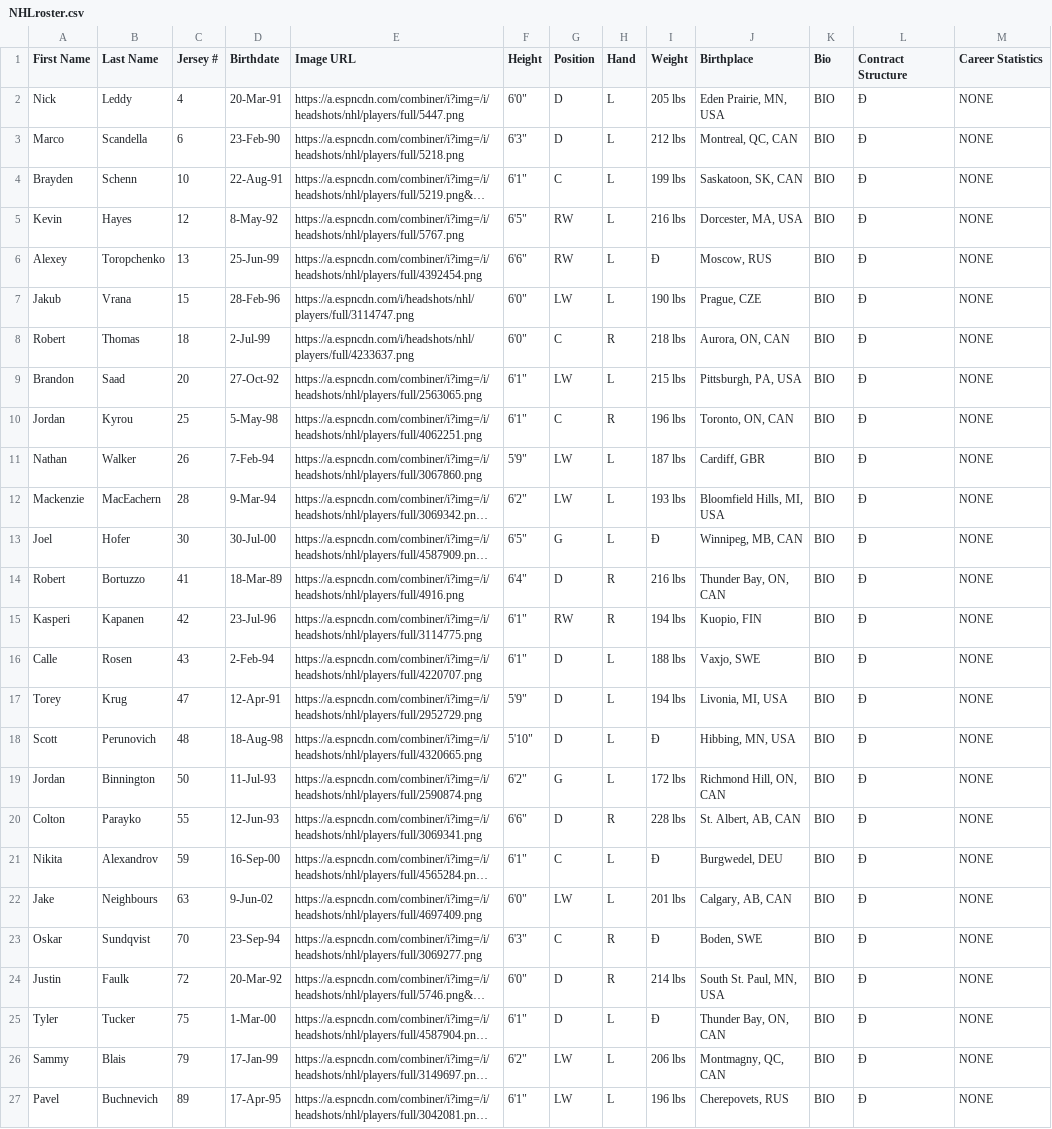
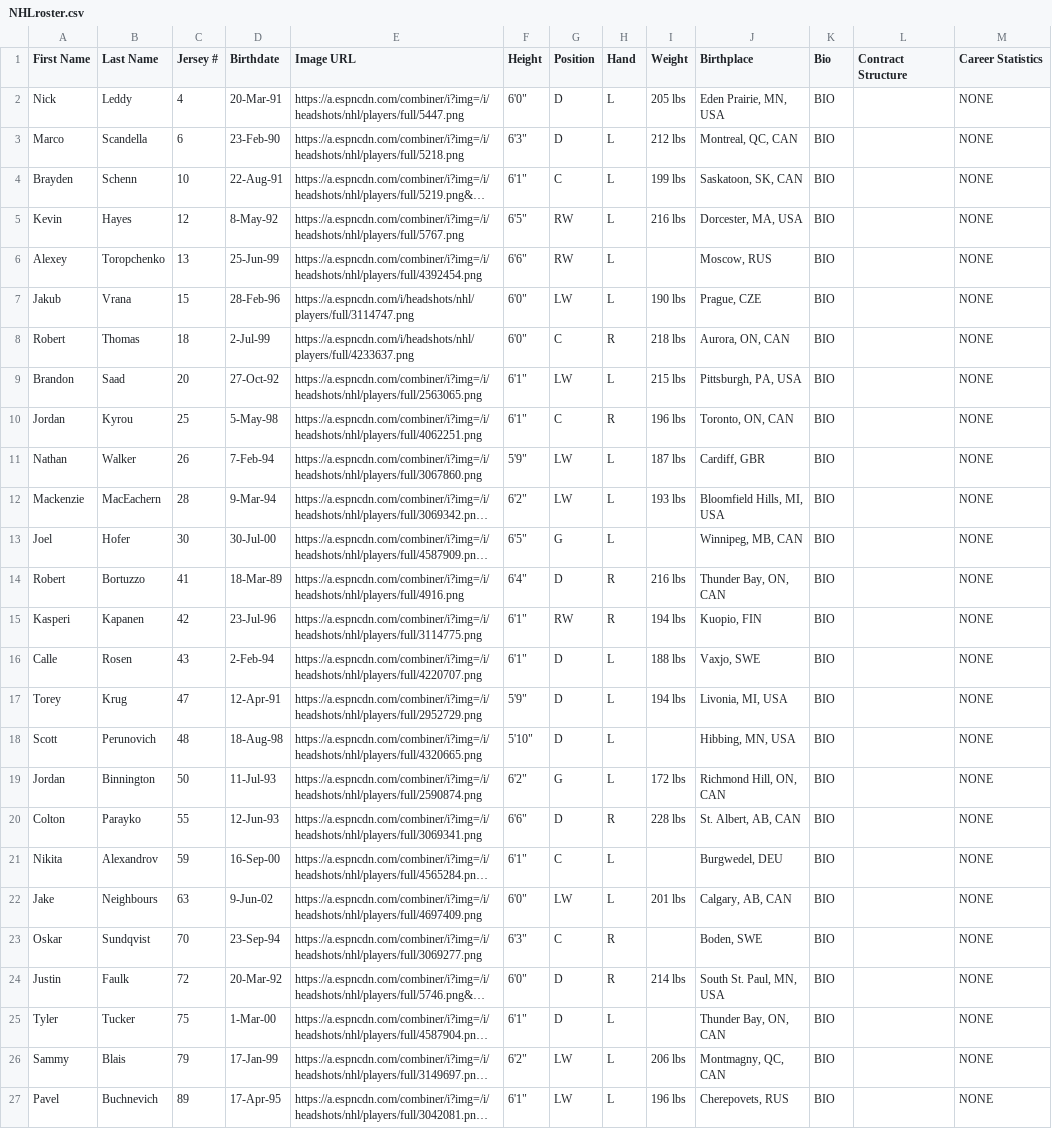
Before and after one commit to ths51/stl-sports-hub, a CSV file: RosterData/NHLroster.csv, drawn as a sheet; long unchanged cells end in …; the diff names each change by its address in the sheet, - before the commit and + after, or states it on an @@ line.

```diff
--- a/RosterData/NHLroster.csv
+++ b/RosterData/NHLroster.csv
-L2:L27 (Contract Structure): Ð
+L2:L27 (Contract Structure): (empty)
-I6 (Weight): Ð
+I6 (Weight): (empty)
-I13 (Weight): Ð
+I13 (Weight): (empty)
-I18 (Weight): Ð
+I18 (Weight): (empty)
-I21 (Weight): Ð
+I21 (Weight): (empty)
-I23 (Weight): Ð
+I23 (Weight): (empty)
-I25 (Weight): Ð
+I25 (Weight): (empty)
```
Also changed, not shown: RosterData/MLBroster.csv, RosterData/MLSroster.csv, 3 other files.
